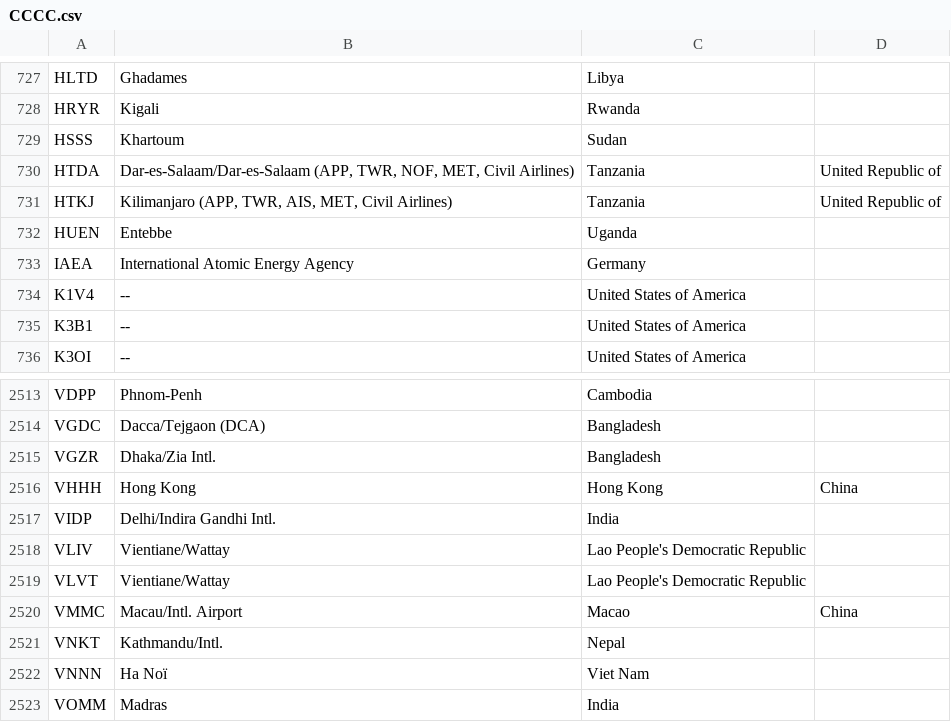
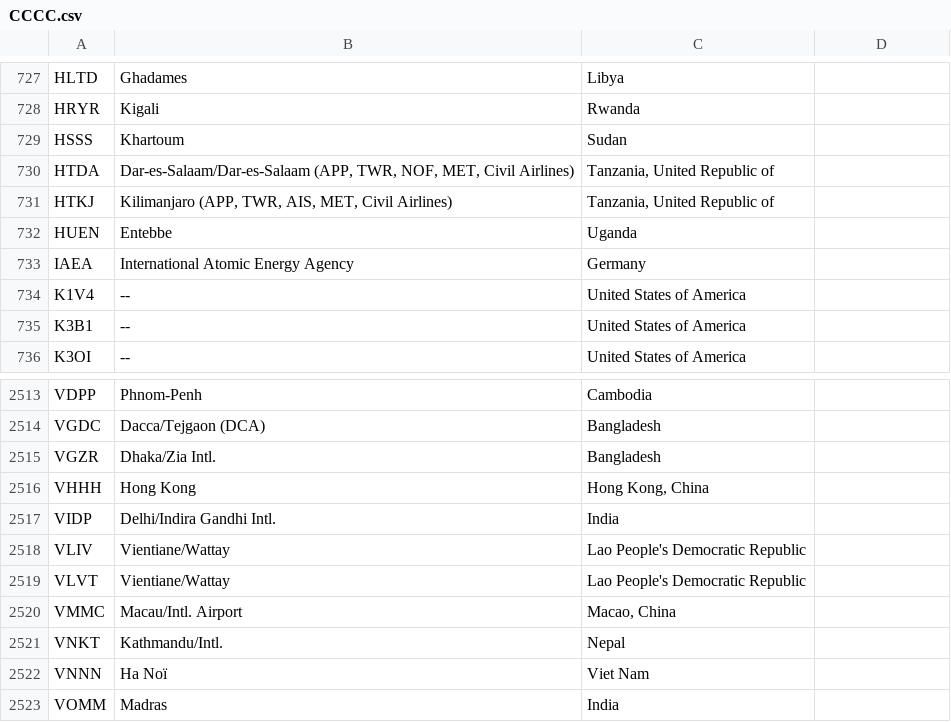
Before and after one commit to wmo-im/VolumeC1, a CSV file: CCCC.csv, drawn as a sheet; only a part is shown, gaps mark what is left out; the diff covers the shown part only.

```diff
--- a/CCCC.csv
+++ b/CCCC.csv
@@ -730,2 +730,2 @@ HSSS,"Khartoum",Sudan
-HTDA,"Dar-es-Salaam/Dar-es-Salaam (APP, TWR, NOF, MET, Civil Airlines)",Tanzania, United Republic of
-HTKJ,"Kilimanjaro (APP, TWR, AIS, MET, Civil Airlines)",Tanzania, United Republic of
+HTDA,"Dar-es-Salaam/Dar-es-Salaam (APP, TWR, NOF, MET, Civil Airlines)","Tanzania, United Republic of"
+HTKJ,"Kilimanjaro (APP, TWR, AIS, MET, Civil Airlines)","Tanzania, United Republic of"
@@ -2516 +2516 @@ VGZR,"Dhaka/Zia Intl.",Bangladesh
-VHHH,"Hong Kong",Hong Kong, China
+VHHH,"Hong Kong","Hong Kong, China"
@@ -2520 +2520 @@ VLVT,"Vientiane/Wattay",Lao People's Democratic Republic
-VMMC,"Macau/Intl. Airport",Macao, China
+VMMC,"Macau/Intl. Airport","Macao, China"
```
Also changed, not shown: 44 edited cells elsewhere in this file.
